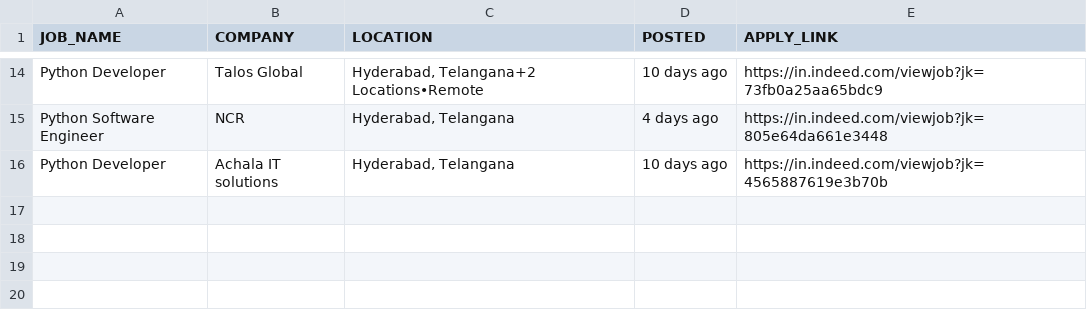
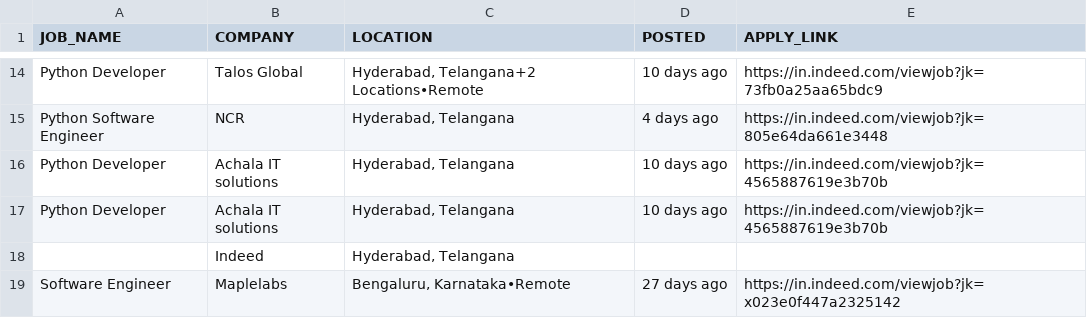
Before and after one commit to LouieMejia/TestRepo, a CSV file: Python_India_Jobs.csv, drawn as a sheet; only a part is shown, gaps mark what is left out; the diff names each change by its address in the sheet, - before the commit and + after, or states it on an @@ line.

Commit message:
Add files via upload

```diff
--- a/Python_India_Jobs.csv
+++ b/Python_India_Jobs.csv
+row 17: Python Developer | Achala IT solutions | Hyderabad, Telangana | 10 days ago | https://in.indeed.com/viewjob?jk=4565887619e3b70b
+row 18:  | Indeed | Hyderabad, Telangana
+row 19: Software Engineer | Maplelabs | Bengaluru, Karnataka•Remote | 27 days ago | https://in.indeed.com/viewjob?jk=x023e0f447a2325142
```
